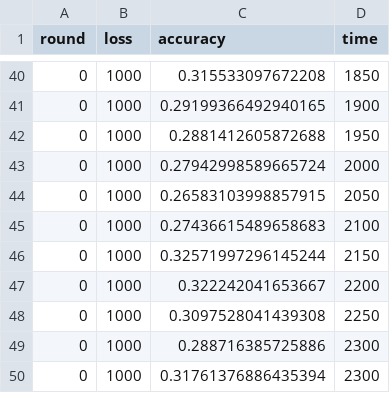
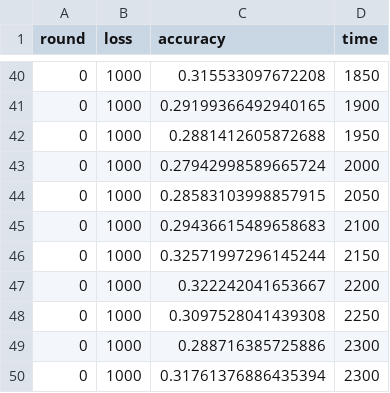
Before and after one commit to yinfredyue/flower, a CSV file: logs/gru/svr_adaptive.csv, drawn as a sheet; only a part is shown, gaps mark what is left out.

```diff
--- a/logs/gru/svr_adaptive.csv
+++ b/logs/gru/svr_adaptive.csv
@@ -43,4 +43,4 @@ round,loss,accuracy,time
 0,1000,0.27942998589665724,2000
-0,1000,0.26583103998857915,2050
-0,1000,0.27436615489658683,2100
+0,1000,0.28583103998857915,2050
+0,1000,0.29436615489658683,2100
 0,1000,0.32571997296145244,2150
```
Also changed, not shown: logs/gru/cli_adaptive.csv, logs/lstm/new_adjust/s=1.csv, 18 other files.
